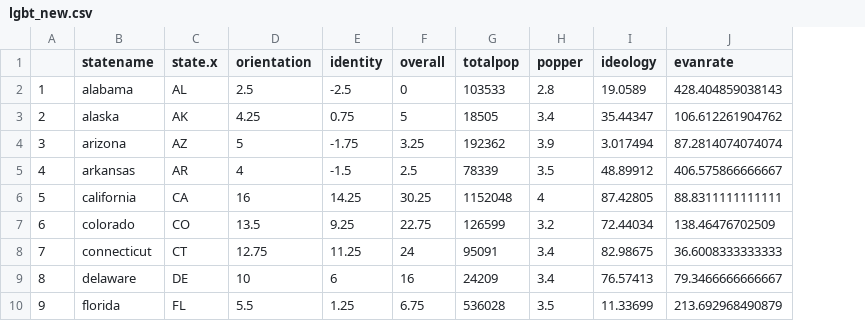
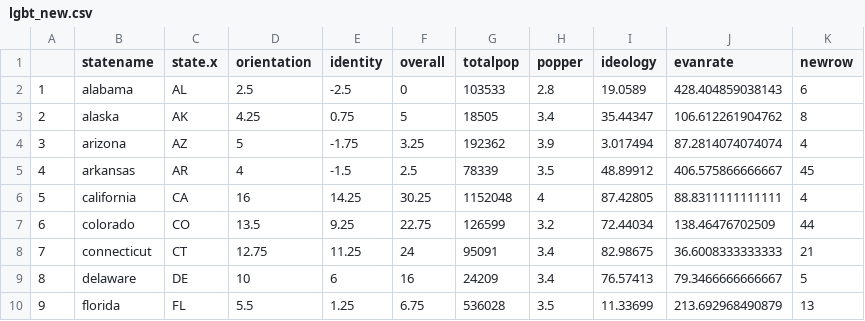
Before and after one commit to iraholston/lgbt, a CSV file: LGBT_Predict/lgbt_new.csv, drawn as a sheet; only a part is shown; the diff names each change by its address in the sheet, - before the commit and + after, or states it on an @@ line.

```diff
--- a/LGBT_Predict/lgbt_new.csv
+++ b/LGBT_Predict/lgbt_new.csv
+column K (newrow), rows 2-10: 6 | 8 | 4 | 45 | 4 | 44 | 21 | 5 | 13
```
Also changed, not shown: 4 other files.
